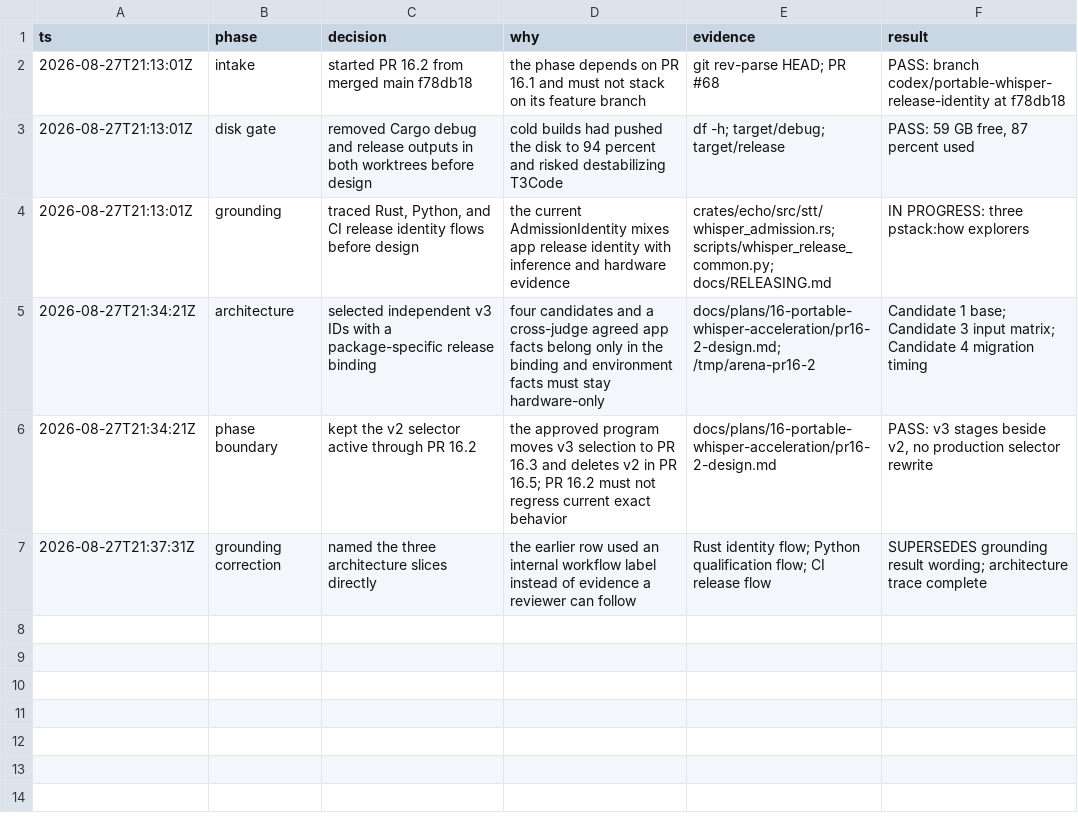
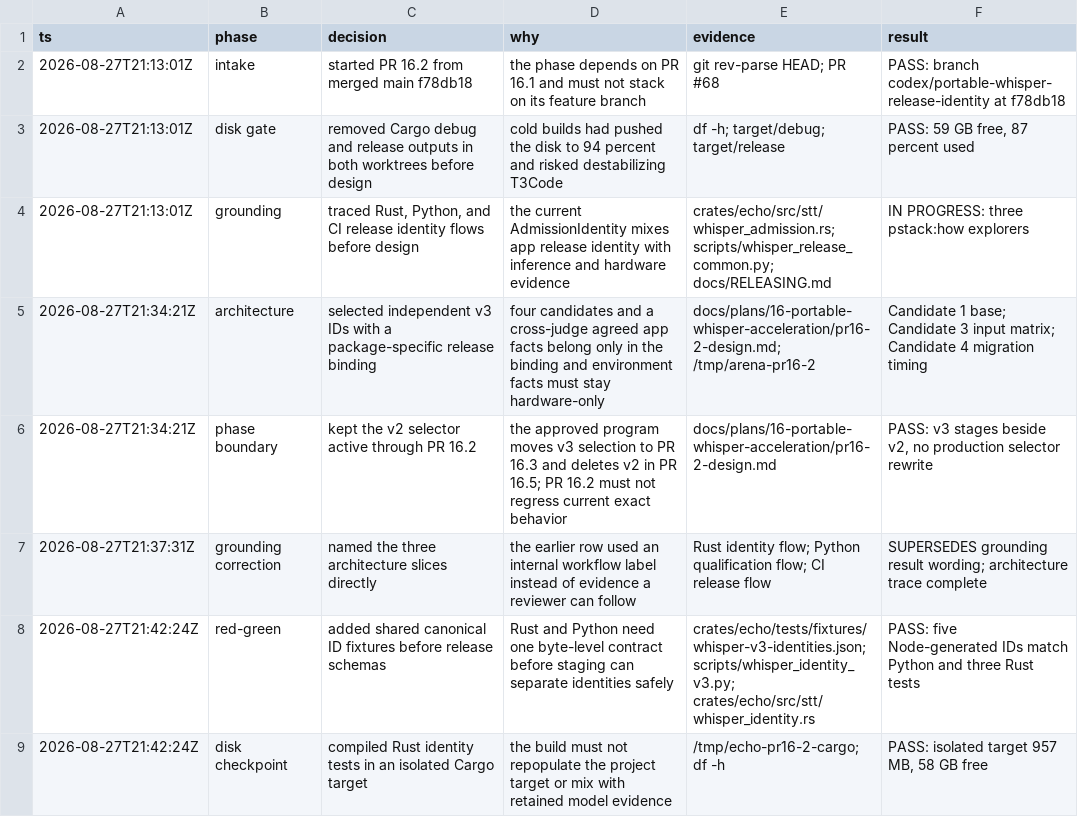
Before and after one commit to ddv1982/echo, a TSV file: .audit/pr16-2-owner.tsv, drawn as a sheet.

Commit message:
feat(whisper): define portable identity hashes

```diff
--- a/.audit/pr16-2-owner.tsv
+++ b/.audit/pr16-2-owner.tsv
@@ -7 +7,3 @@ ts	phase	decision	why	evidence	result
 2026-08-27T21:37:31Z	grounding correction	named the three architecture slices directly	the earlier row used an internal workflow label instead of evidence a reviewer can follow	Rust identity flow; Python qualification flow; CI release flow	SUPERSEDES grounding result wording; architecture trace complete
+2026-08-27T21:42:24Z	red-green	added shared canonical ID fixtures before release schemas	Rust and Python need one byte-level contract before staging can separate identities safely	crates/echo/tests/fixtures/whisper-v3-identities.json; scripts/whisper_identity_v3.py; crates/echo/src/stt/whisper_identity.rs	PASS: five Node-generated IDs match Python and three Rust tests
+2026-08-27T21:42:24Z	disk checkpoint	compiled Rust identity tests in an isolated Cargo target	the build must not repopulate the project target or mix with retained model evidence	/tmp/echo-pr16-2-cargo; df -h	PASS: isolated target 957 MB, 58 GB free
```
Also changed, not shown: 5 other files.
